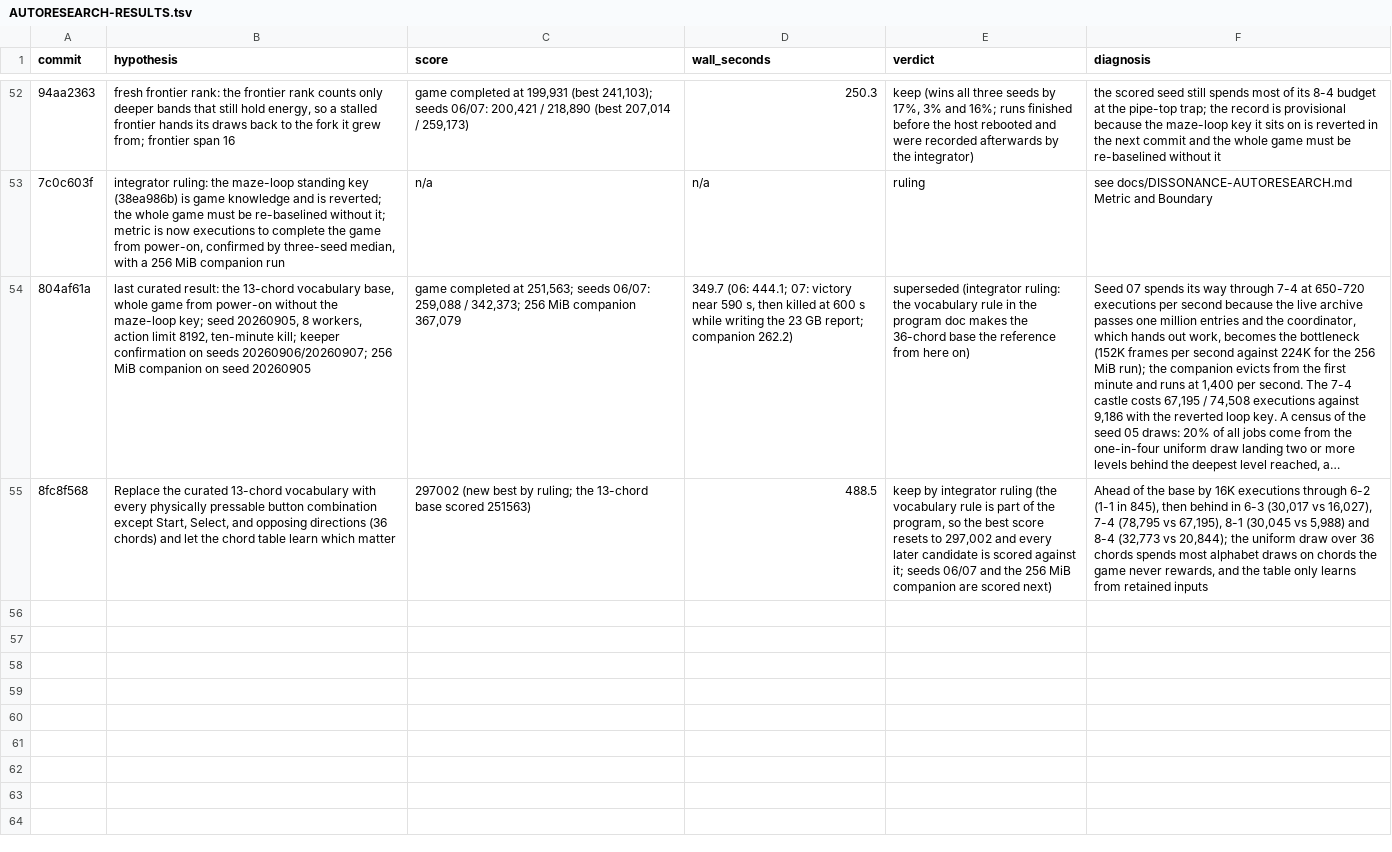
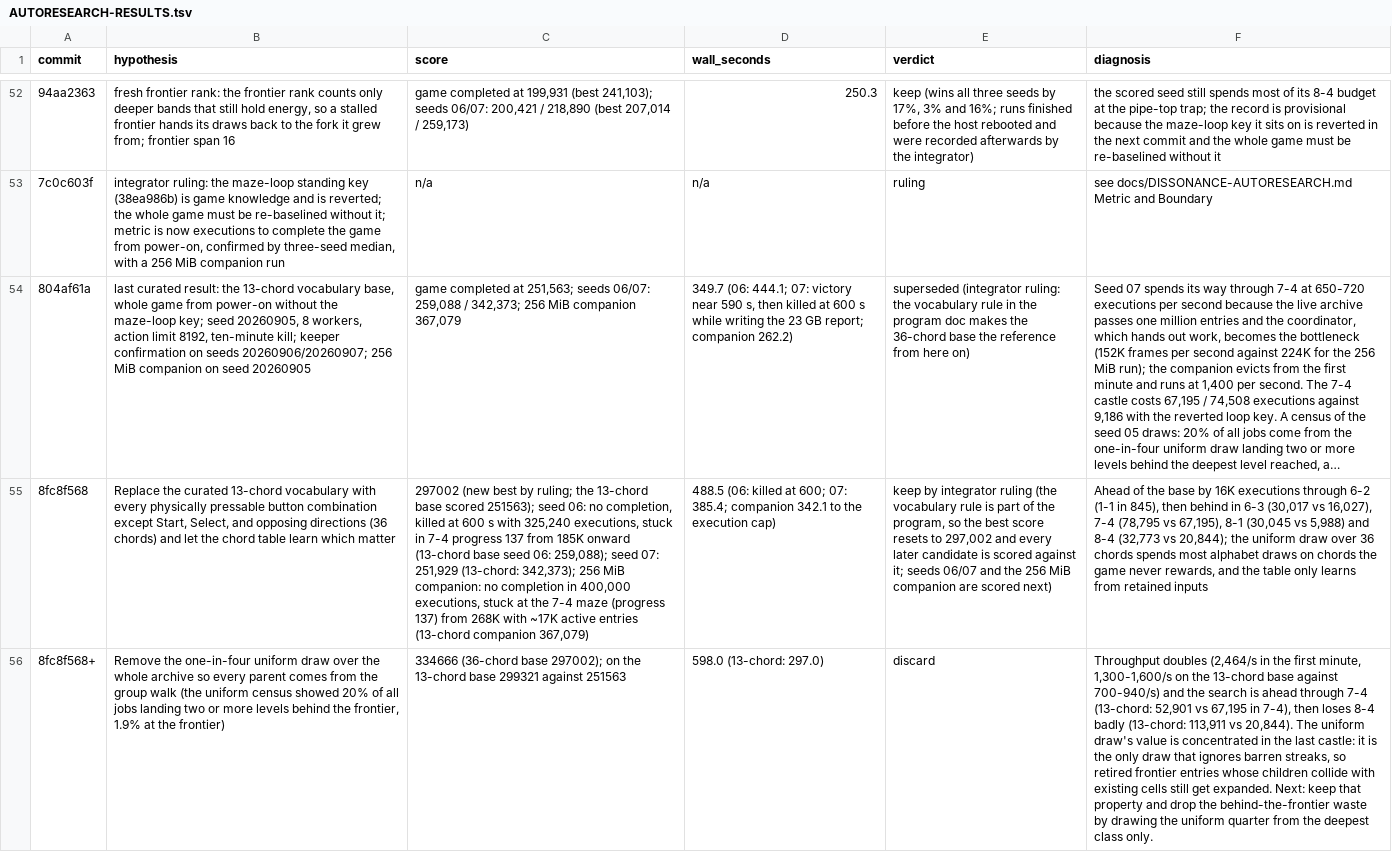
Before and after one commit to pH14/harmony, a TSV file: dissonance/AUTORESEARCH-RESULTS.tsv, drawn as a sheet; only a part is shown, gaps mark what is left out; long unchanged cells end in …; the diff covers the shown part only; the diff names each change by its address in the sheet, - before the commit and + after, or states it on an @@ line.

Commit message:
Record the base rescoring on the 36-chord vocabulary and the walk-only, parity-key, and deepest-class uniform draw results

```diff
--- a/dissonance/AUTORESEARCH-RESULTS.tsv
+++ b/dissonance/AUTORESEARCH-RESULTS.tsv
-C55 (score): …base scored 251563)
+C55 (score): …base scored 251563); seed 06: no completion, killed at 600 s with 325,240 executions, stuck in 7-4 progress 137 from 185K onward (13-chord base seed 06: 259,088); seed 07: 251,929 (13-chord: 342,373); 256 MiB companion: no completion in 400,000 executions, stuck at the 7-4 maze (progress 137) from 268K with ~17K active entries (13-chord companion 367,079)
-D55 (wall_seconds): 488.5
+D55 (wall_seconds): 488.5 (06: killed at 600; 07: 385.4; companion 342.1 to the execution cap)
+row 56: 8fc8f568+ | Remove the one-in-four uniform draw over the whole archive so every parent comes from the group walk (the uniform census showed 20% of all jobs landing two or more levels behind the frontier, 1.9% at the frontier) | 334666 (36-chord base 297002); on the 13-chord base 299321 against 251563 | 598.0 (13-chord: 297.0) | discard | Throughput doubles (2,464/s in the first minute, 1,300-1,600/s on the 13-chord base against 700-940/s) and the search is ahead through 7-4 (13-chord: 52,901 vs 67,195 in 7-4), then loses 8-4 badly (13-chord: 113,911 vs 20,844). The uniform draw's value is concentrated in the last castle: it is the only draw that ignores barren streaks, so retired frontier entries whose children collide with existing cells still get expanded. Next: keep that property and drop the behind-the-frontier waste by drawing the uniform quarter from the deepest class only.
```
Also changed, not shown: 2 added rows elsewhere in this file.
